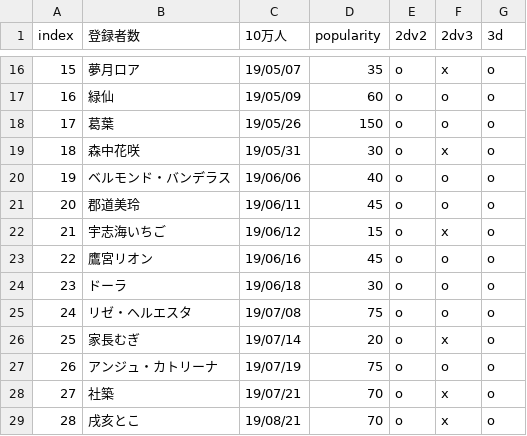
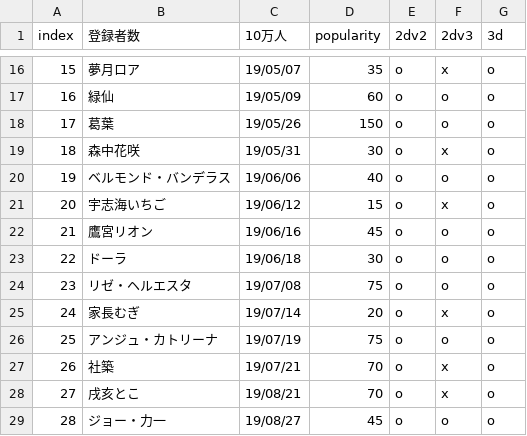
Before and after one commit to eggplants/niji-100k, a CSV file: res.csv, drawn as a sheet; only a part is shown, gaps mark what is left out; the shorter side is filled out with more unchanged rows; removed rows and columns are numbered as before the commit, all else as after; the diff names each change by its address in the sheet, - before the commit and + after, or states it on an @@ line.

```diff
--- a/res.csv
+++ b/res.csv
-row 21: 20 | 郡道美玲 | 19/06/11 | 45 | o | o | o
@@ column A (index) renumbered from row 21 down @@
```
Also changed, not shown: 1 other file.
